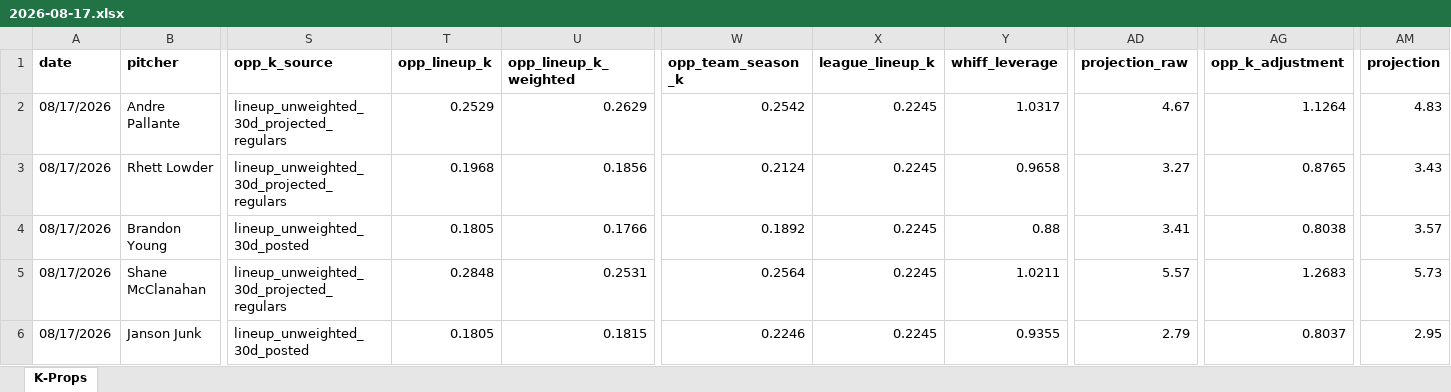
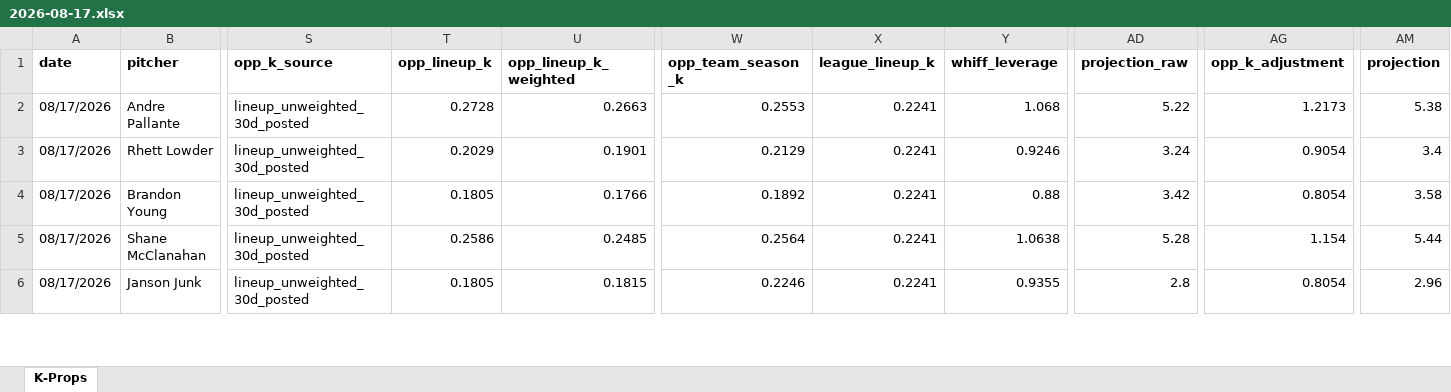
Before and after one commit to flychico/lydiaslab, an Excel workbook: data/k-props/2026-08-17.xlsx, sheet K-Props, drawn as a sheet; only a part is shown, gaps mark what is left out; values as stored, in another font and other column widths than the file's, no borders; the diff covers the shown part only; the diff names each change by its address in the sheet, - before the commit and + after, or states it on an @@ line.

```diff
--- a/data/k-props/2026-08-17.xlsx (sheet K-Props)
+++ b/data/k-props/2026-08-17.xlsx (sheet K-Props)
-S2:S3 (opp_k_source): lineup_unweighted_30d_projected_regulars
+S2:S3 (opp_k_source): lineup_unweighted_30d_posted
-T2 (opp_lineup_k): 0.2529
+T2 (opp_lineup_k): 0.2728
-U2 (opp_lineup_k_weighted): 0.2629
+U2 (opp_lineup_k_weighted): 0.2663
-W2 (opp_team_season_k): 0.2542
+W2 (opp_team_season_k): 0.2553
-X2:X6 (league_lineup_k): 0.2245
+X2:X6 (league_lineup_k): 0.2241
-Y2 (whiff_leverage): 1.0317
+Y2 (whiff_leverage): 1.068
-AD2 (projection_raw): 4.67
+AD2 (projection_raw): 5.22
-AG2 (opp_k_adjustment): 1.1264
+AG2 (opp_k_adjustment): 1.2173
-AM2 (projection): 4.83
+AM2 (projection): 5.38
-T3 (opp_lineup_k): 0.1968
+T3 (opp_lineup_k): 0.2029
-U3 (opp_lineup_k_weighted): 0.1856
+U3 (opp_lineup_k_weighted): 0.1901
-W3 (opp_team_season_k): 0.2124
+W3 (opp_team_season_k): 0.2129
-Y3 (whiff_leverage): 0.9658
+Y3 (whiff_leverage): 0.9246
-AD3 (projection_raw): 3.27
+AD3 (projection_raw): 3.24
-AG3 (opp_k_adjustment): 0.8765
+AG3 (opp_k_adjustment): 0.9054
-AM3 (projection): 3.43
+AM3 (projection): 3.4
-AD4 (projection_raw): 3.41
+AD4 (projection_raw): 3.42
-AG4 (opp_k_adjustment): 0.8038
+AG4 (opp_k_adjustment): 0.8054
-AM4 (projection): 3.57
+AM4 (projection): 3.58
-S5 (opp_k_source): lineup_unweighted_30d_projected_regulars
+S5 (opp_k_source): lineup_unweighted_30d_posted
-T5 (opp_lineup_k): 0.2848
+T5 (opp_lineup_k): 0.2586
-U5 (opp_lineup_k_weighted): 0.2531
+U5 (opp_lineup_k_weighted): 0.2485
-Y5 (whiff_leverage): 1.0211
+Y5 (whiff_leverage): 1.0638
-AD5 (projection_raw): 5.57
+AD5 (projection_raw): 5.28
-AG5 (opp_k_adjustment): 1.2683
+AG5 (opp_k_adjustment): 1.154
-AM5 (projection): 5.73
+AM5 (projection): 5.44
-AD6 (projection_raw): 2.79
+AD6 (projection_raw): 2.8
-AG6 (opp_k_adjustment): 0.8037
+AG6 (opp_k_adjustment): 0.8054
-AM6 (projection): 2.95
+AM6 (projection): 2.96
```
Also changed, not shown: 103 edited cells elsewhere in this sheet, 12 other files.
